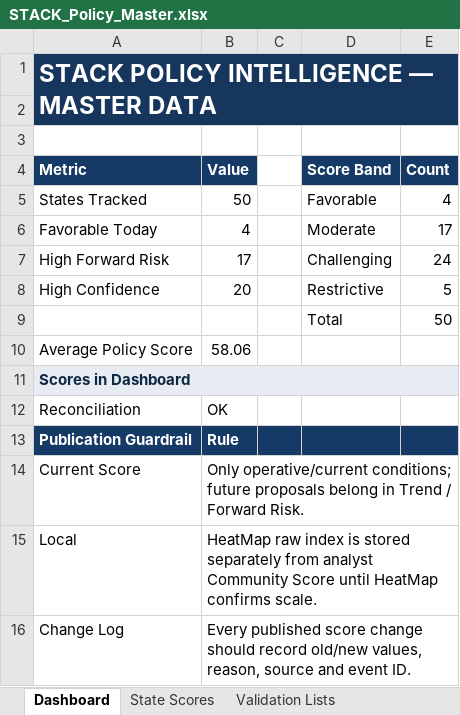
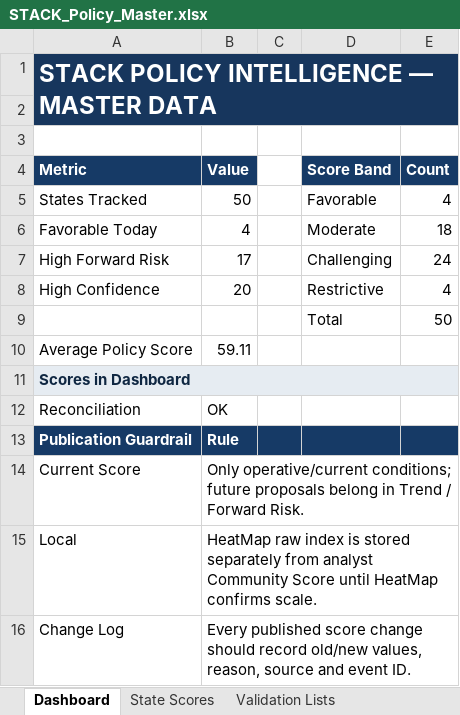
Before and after one commit to jaychittooran-spec/datacenter-map, an Excel workbook: STACK_Policy_Master.xlsx, sheet Dashboard, drawn as a sheet; values as stored, in another font and other column widths than the file's, no borders; charts and pictures not drawn; the diff names each change by its address in the sheet, - before the commit and + after, or states it on an @@ line.

```diff
--- a/STACK_Policy_Master.xlsx (sheet Dashboard)
+++ b/STACK_Policy_Master.xlsx (sheet Dashboard)
-E6 (Count): 17
+E6 (Count): 18
-E8 (Count): 5
+E8 (Count): 4
-B10 (Value): 58.06
+B10 (Value): 59.11
```
Also changed, not shown: sheet State Scores, charts or pictures.
